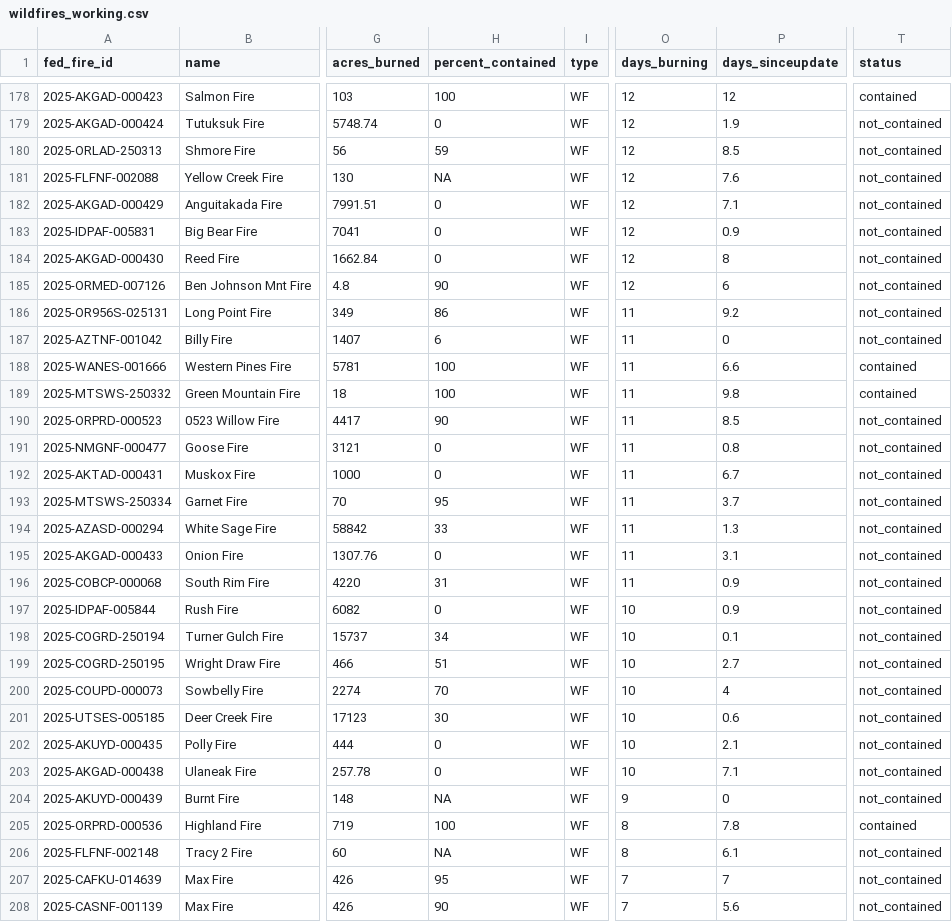
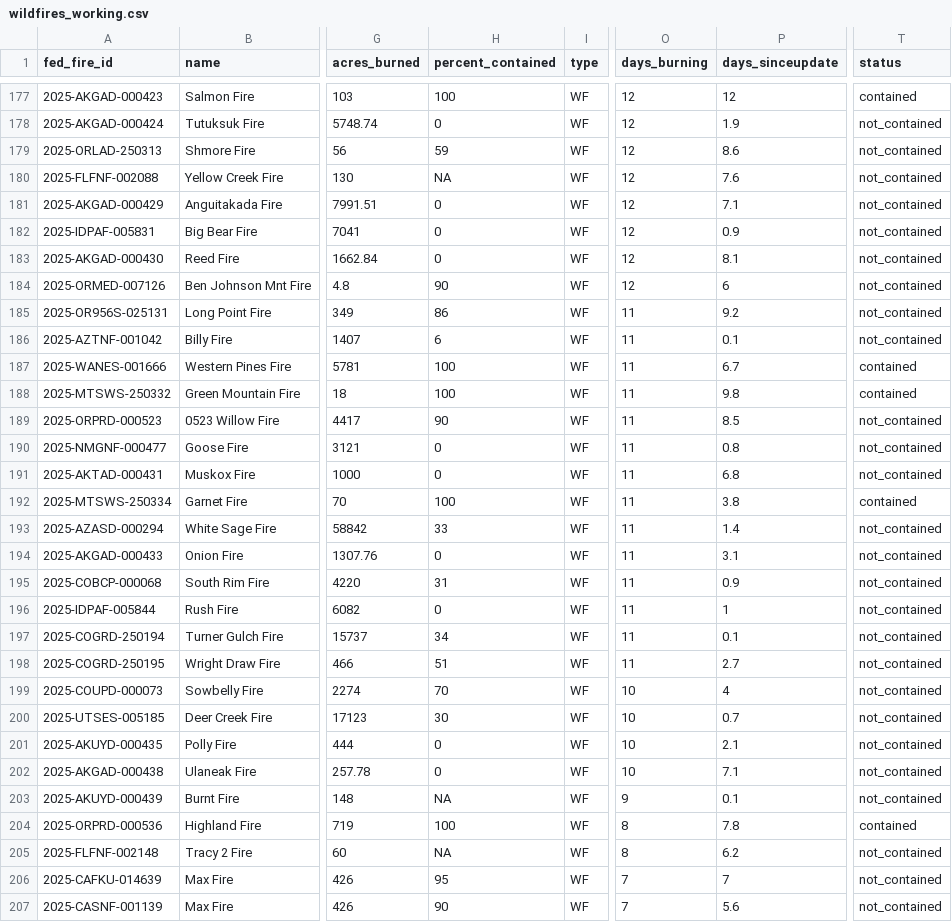
Before and after one commit to abcotvdata/wildfire_tracker, a CSV file: data/wildfires_working.csv, drawn as a sheet; only a part is shown, gaps mark what is left out; addresses are those after the commit; the diff covers the shown part only; the diff names each change by its address in the sheet, - before the commit and + after, or states it on an @@ line.

```diff
--- a/data/wildfires_working.csv
+++ b/data/wildfires_working.csv
-P179 (days_sinceupdate): 8.5
+P179 (days_sinceupdate): 8.6
-P183 (days_sinceupdate): 8
+P183 (days_sinceupdate): 8.1
-P186 (days_sinceupdate): 0
+P186 (days_sinceupdate): 0.1
-P187 (days_sinceupdate): 6.6
+P187 (days_sinceupdate): 6.7
-P191 (days_sinceupdate): 6.7
+P191 (days_sinceupdate): 6.8
-H192 (percent_contained): 95
+H192 (percent_contained): 100
-P192 (days_sinceupdate): 3.7
+P192 (days_sinceupdate): 3.8
-T192 (status): not_contained
+T192 (status): contained
-P193 (days_sinceupdate): 1.3
+P193 (days_sinceupdate): 1.4
-O196:O198 (days_burning): 10
+O196:O198 (days_burning): 11
-P196 (days_sinceupdate): 0.9
+P196 (days_sinceupdate): 1
-P200 (days_sinceupdate): 0.6
+P200 (days_sinceupdate): 0.7
-P203 (days_sinceupdate): 0
+P203 (days_sinceupdate): 0.1
-P205 (days_sinceupdate): 6.1
+P205 (days_sinceupdate): 6.2
```
Also changed, not shown: 1 removed row and 92 edited cells elsewhere in this file, 10 other files.
